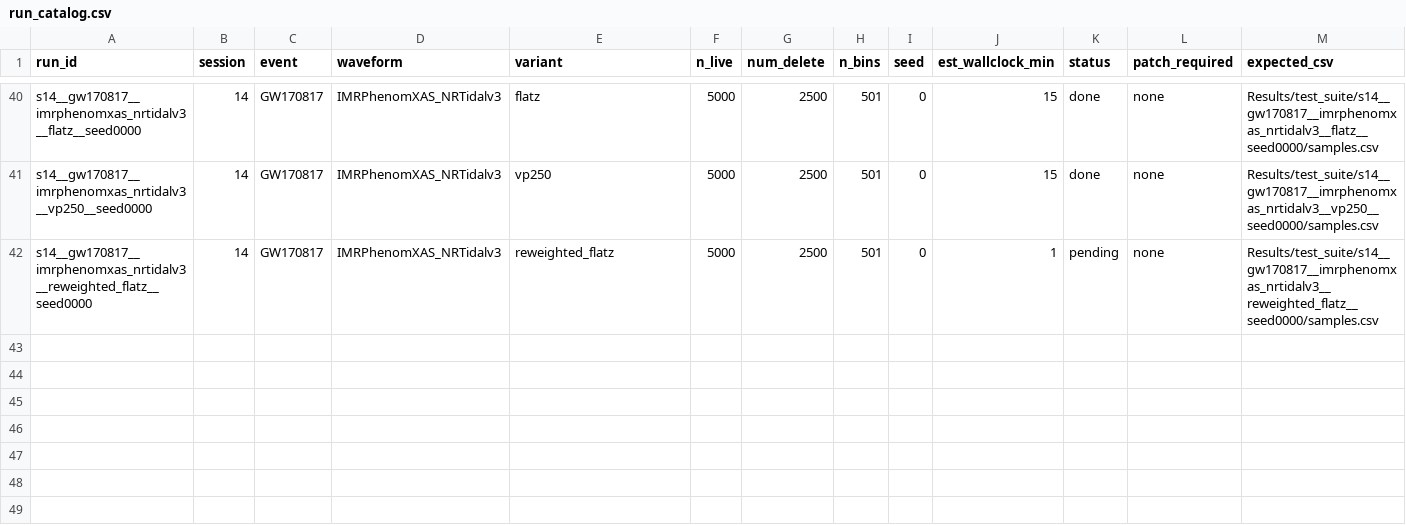
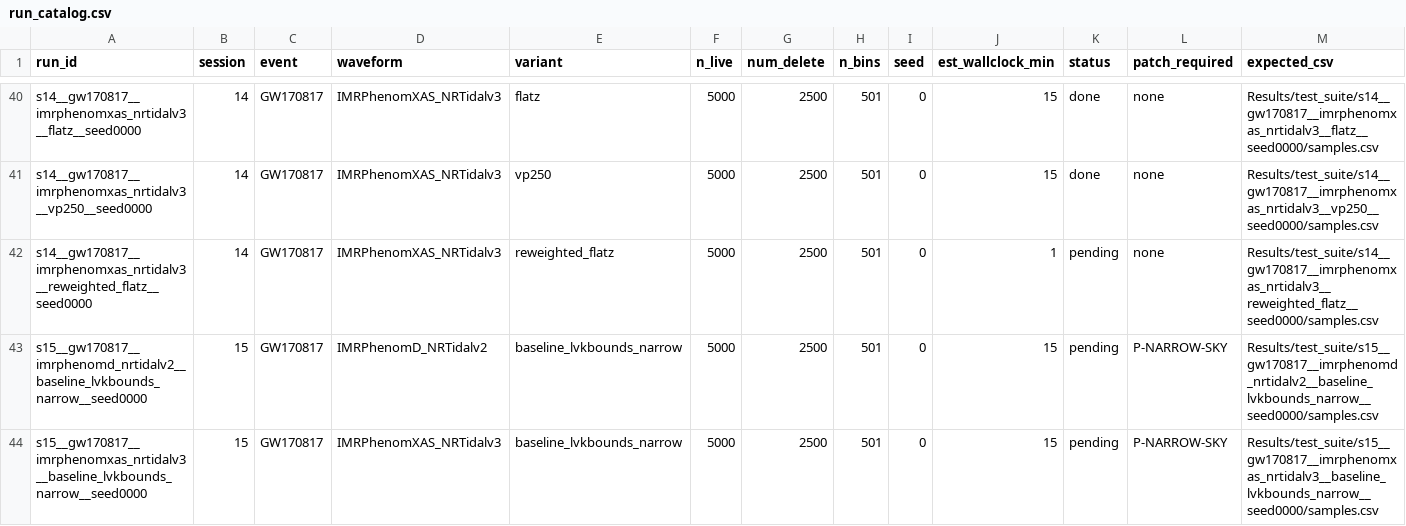
Before and after one commit to ming-256/GPU-Accelerated-Bayesian-Inference-of-Gravitational-Waves, a CSV file: mnras_paper/test_suite/run_catalog.csv, drawn as a sheet; only a part is shown, gaps mark what is left out; rows hold the shown columns only; the diff names each change by its address in the sheet, - before the commit and + after, or states it on an @@ line.

```diff
--- a/mnras_paper/test_suite/run_catalog.csv
+++ b/mnras_paper/test_suite/run_catalog.csv
+row 43: s15__gw170817__imrphenomd_nrtidalv2__baseline_lvkbounds_narrow__seed0000 | 15 | GW170817 | IMRPhenomD_NRTidalv2 | baseline_lvkbounds_narrow | 5000 | 2500 | 501 | 0 | 15 | pending | P-NARROW-SKY | Results/test_suite/s15__gw170817__imrphenomd_nrtidalv2__baseline_lvkbounds_narrow__seed0000/samples.csv
+row 44: s15__gw170817__imrphenomxas_nrtidalv3__baseline_lvkbounds_narrow__seed0000 | 15 | GW170817 | IMRPhenomXAS_NRTidalv3 | baseline_lvkbounds_narrow | 5000 | 2500 | 501 | 0 | 15 | pending | P-NARROW-SKY | Results/test_suite/s15__gw170817__imrphenomxas_nrtidalv3__baseline_lvkbounds_narrow__seed0000/samples.csv
```
Also changed, not shown: 8 other files.
